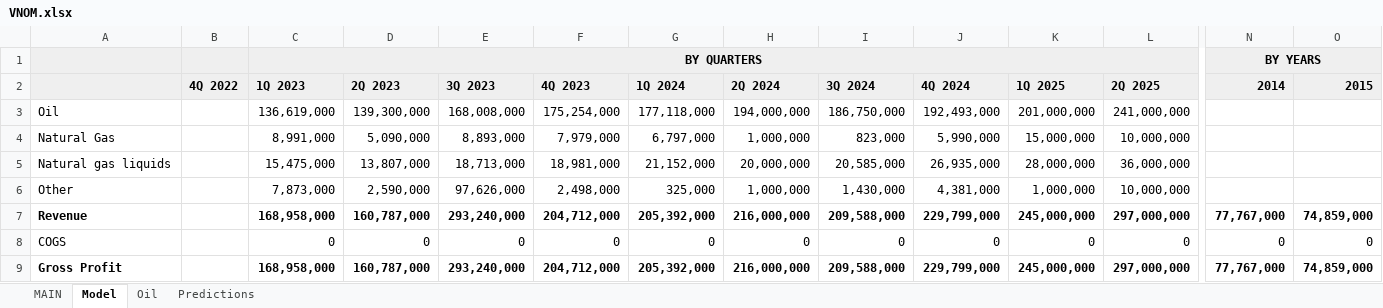
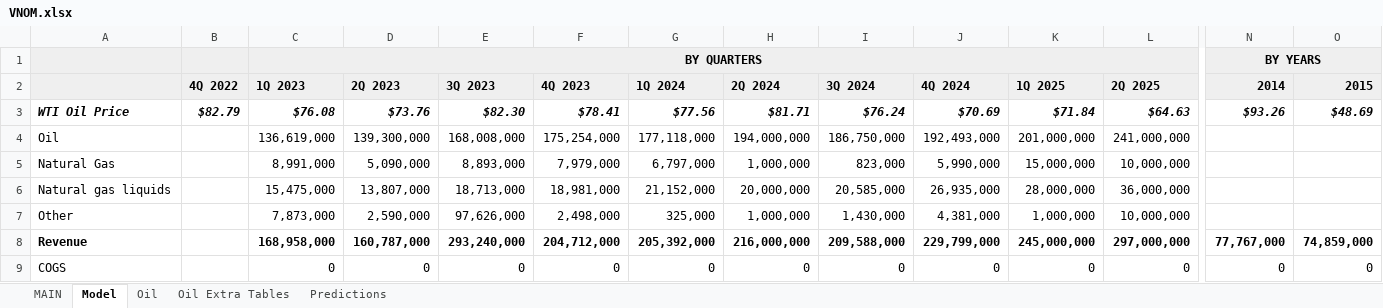
Before and after one commit to alopezmoreira1989/Stock-Fundamental-Analysis, an Excel workbook: VNOM.xlsx, sheet Model, drawn as a sheet; only a part is shown, gaps mark what is left out; the shorter side is filled out with more unchanged rows; values as stored, in another font and other column widths than the file's, no borders; charts and pictures not drawn; rows hold the shown columns only; the diff names each change by its address in the sheet, - before the commit and + after, or states it on an @@ line.

```diff
--- a/VNOM.xlsx (sheet Model)
+++ b/VNOM.xlsx (sheet Model)
+sheet tab: Oil Extra Tables
+row 3: WTI Oil Price | $82.79 | $76.08 | $73.76 | $82.30 | $78.41 | $77.56 | $81.71 | $76.24 | $70.69 | $71.84 | $64.63 | $93.26 | $48.69
```
Also changed, not shown: sheet Oil, formulas that keep their value, charts or pictures.
